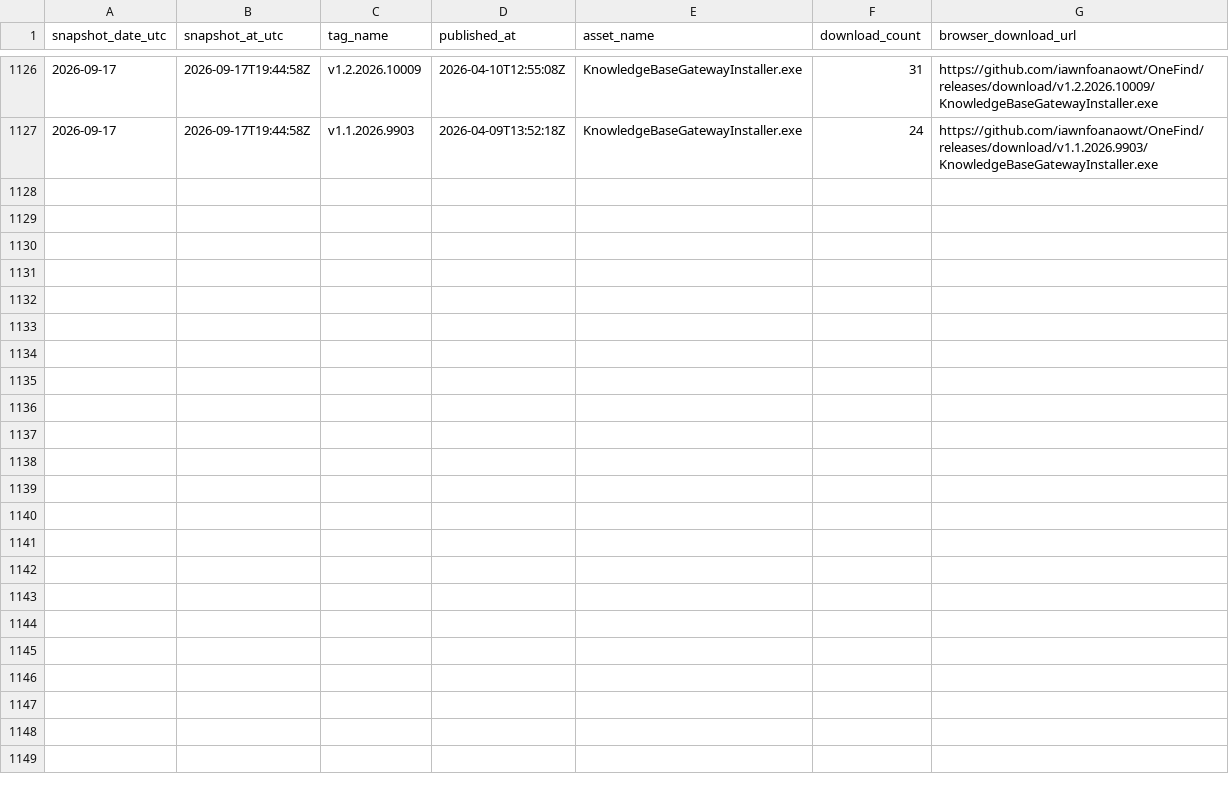
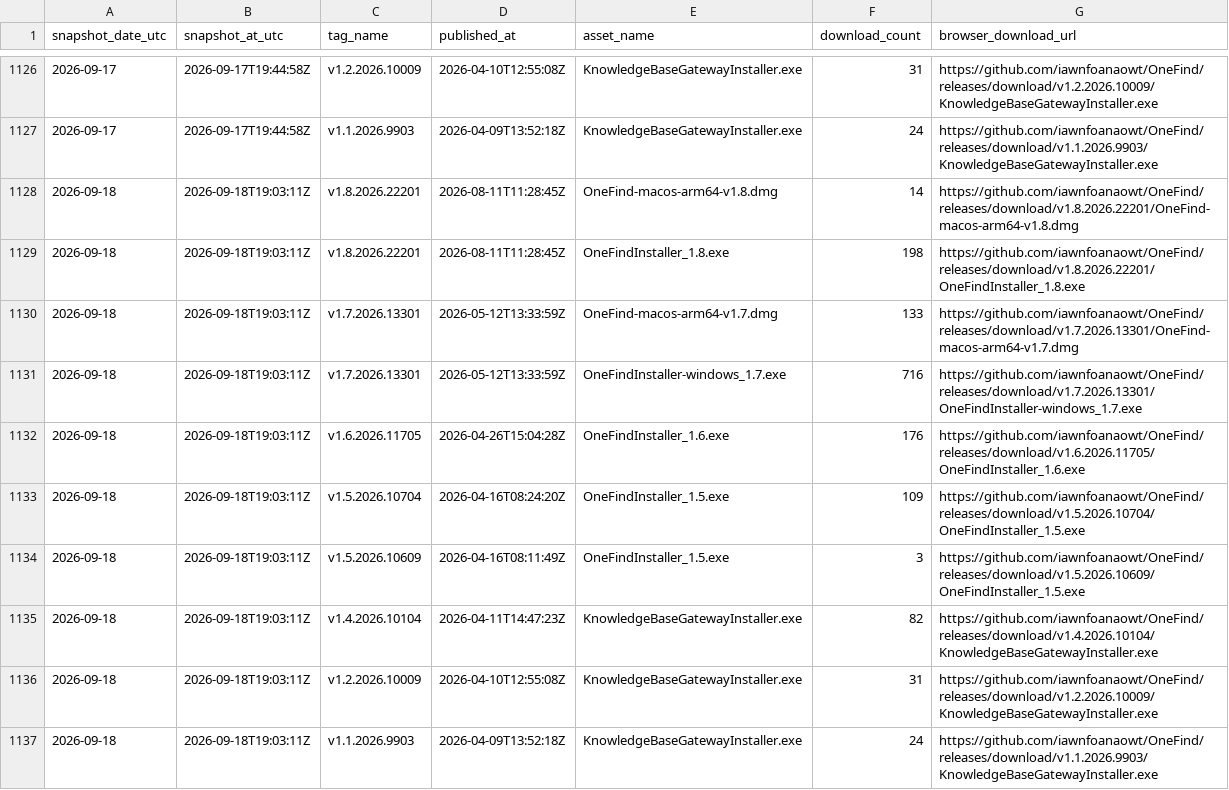
Before and after one commit to iawnfoanaowt/OneFind, a CSV file: traffic-history/release-downloads.csv, drawn as a sheet; only a part is shown, gaps mark what is left out.

```diff
--- a/traffic-history/release-downloads.csv
+++ b/traffic-history/release-downloads.csv
@@ -1127 +1127,11 @@
 "2026-09-17","2026-09-17T19:44:58Z","v1.1.2026.9903","2026-04-09T13:52:18Z","KnowledgeBaseGatewayInstaller.exe","24","https://github.com/iawnfoanaowt/OneFind/releases/download/v1.1.2026.9903/KnowledgeBaseGatewayInstaller.exe"
+"2026-09-18","2026-09-18T19:03:11Z","v1.8.2026.22201","2026-08-11T11:28:45Z","OneFind-macos-arm64-v1.8.dmg","14","https://github.com/iawnfoanaowt/OneFind/releases/download/v1.8.2026.22201/OneFind-macos-arm64-v1.8.dmg"
+"2026-09-18","2026-09-18T19:03:11Z","v1.8.2026.22201","2026-08-11T11:28:45Z","OneFindInstaller_1.8.exe","198","https://github.com/iawnfoanaowt/OneFind/releases/download/v1.8.2026.22201/OneFindInstaller_1.8.exe"
+"2026-09-18","2026-09-18T19:03:11Z","v1.7.2026.13301","2026-05-12T13:33:59Z","OneFind-macos-arm64-v1.7.dmg","133","https://github.com/iawnfoanaowt/OneFind/releases/download/v1.7.2026.13301/OneFind-macos-arm64-v1.7.dmg"
+"2026-09-18","2026-09-18T19:03:11Z","v1.7.2026.13301","2026-05-12T13:33:59Z","OneFindInstaller-windows_1.7.exe","716","https://github.com/iawnfoanaowt/OneFind/releases/download/v1.7.2026.13301/OneFindInstaller-windows_1.7.exe"
+"2026-09-18","2026-09-18T19:03:11Z","v1.6.2026.11705","2026-04-26T15:04:28Z","OneFindInstaller_1.6.exe","176","https://github.com/iawnfoanaowt/OneFind/releases/download/v1.6.2026.11705/OneFindInstaller_1.6.exe"
+"2026-09-18","2026-09-18T19:03:11Z","v1.5.2026.10704","2026-04-16T08:24:20Z","OneFindInstaller_1.5.exe","109","https://github.com/iawnfoanaowt/OneFind/releases/download/v1.5.2026.10704/OneFindInstaller_1.5.exe"
+"2026-09-18","2026-09-18T19:03:11Z","v1.5.2026.10609","2026-04-16T08:11:49Z","OneFindInstaller_1.5.exe","3","https://github.com/iawnfoanaowt/OneFind/releases/download/v1.5.2026.10609/OneFindInstaller_1.5.exe"
+"2026-09-18","2026-09-18T19:03:11Z","v1.4.2026.10104","2026-04-11T14:47:23Z","KnowledgeBaseGatewayInstaller.exe","82","https://github.com/iawnfoanaowt/OneFind/releases/download/v1.4.2026.10104/KnowledgeBaseGatewayInstaller.exe"
+"2026-09-18","2026-09-18T19:03:11Z","v1.2.2026.10009","2026-04-10T12:55:08Z","KnowledgeBaseGatewayInstaller.exe","31","https://github.com/iawnfoanaowt/OneFind/releases/download/v1.2.2026.10009/KnowledgeBaseGatewayInstaller.exe"
+"2026-09-18","2026-09-18T19:03:11Z","v1.1.2026.9903","2026-04-09T13:52:18Z","KnowledgeBaseGatewayInstaller.exe","24","https://github.com/iawnfoanaowt/OneFind/releases/download/v1.1.2026.9903/KnowledgeBaseGatewayInstaller.exe"
```
Also changed, not shown: traffic-history/views-daily.csv, 11 other files.
